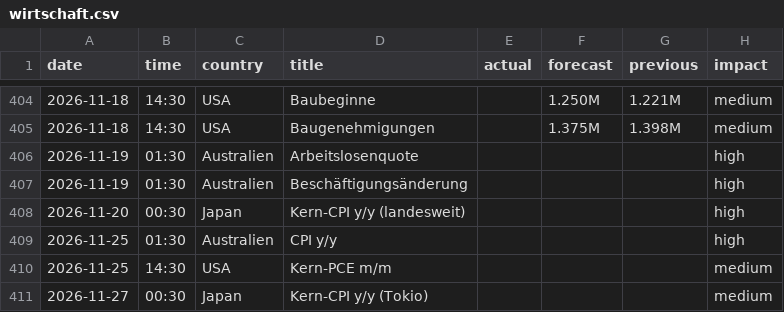
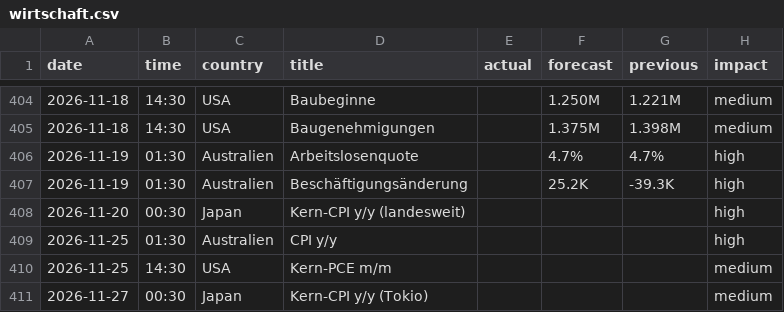
Before and after one commit to michelbrueck25-eng/journal-daten, a CSV file: wirtschaft.csv, drawn as a sheet; only a part is shown, gaps mark what is left out.

```diff
--- a/wirtschaft.csv
+++ b/wirtschaft.csv
@@ -405,4 +405,4 @@ date,time,country,title,actual,forecast,previous,impact
 2026-11-18,14:30,USA,Baugenehmigungen,,1.375M,1.398M,medium
-2026-11-19,01:30,Australien,Arbeitslosenquote,,,,high
-2026-11-19,01:30,Australien,Beschäftigungsänderung,,,,high
+2026-11-19,01:30,Australien,Arbeitslosenquote,,4.7%,4.7%,high
+2026-11-19,01:30,Australien,Beschäftigungsänderung,,25.2K,-39.3K,high
 2026-11-20,00:30,Japan,Kern-CPI y/y (landesweit),,,,high
```
Also changed, not shown: lage.csv, 2 other files.
